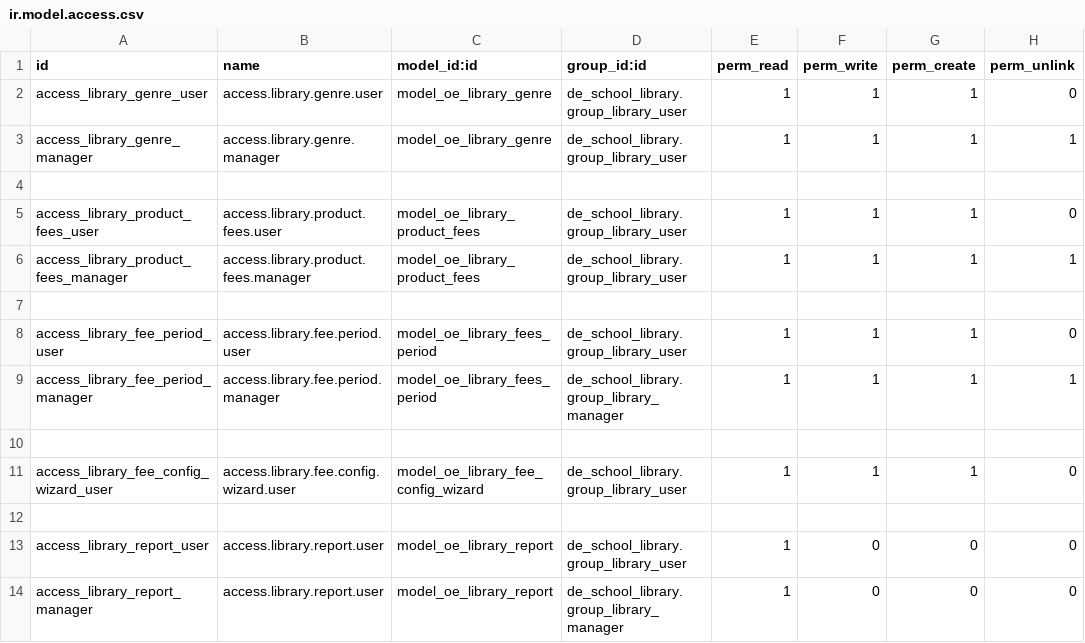
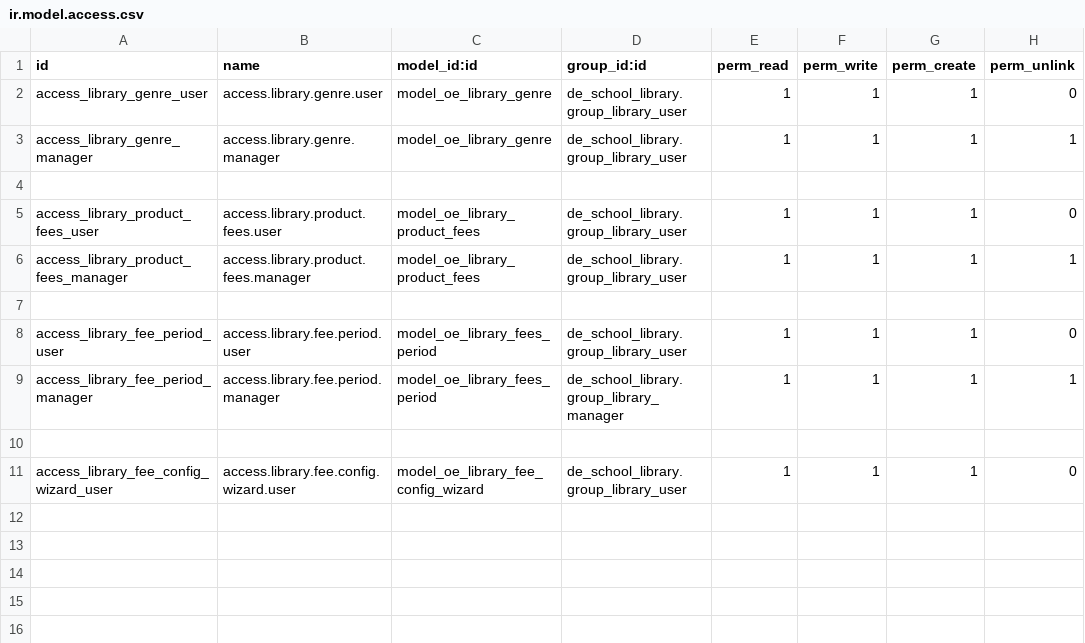
Before and after one commit to farhanrashad/gipli, a CSV file: de_school_library/security/ir.model.access.csv, drawn as a sheet.

Commit message:
update library"

```diff
--- a/de_school_library/security/ir.model.access.csv
+++ b/de_school_library/security/ir.model.access.csv
@@ -11,4 +11 @@ access_library_fee_period_manager,access.library.fee.period.manager,model_oe_lib
 access_library_fee_config_wizard_user,access.library.fee.config.wizard.user,model_oe_library_fee_config_wizard,de_school_library.group_library_user,1,1,1,0
-
-access_library_report_user,access.library.report.user,model_oe_library_report,de_school_library.group_library_user,1,0,0,0
-access_library_report_manager,access.library.report.user,model_oe_library_report,de_school_library.group_library_manager,1,0,0,0
```
Also changed, not shown: 8 other files.
